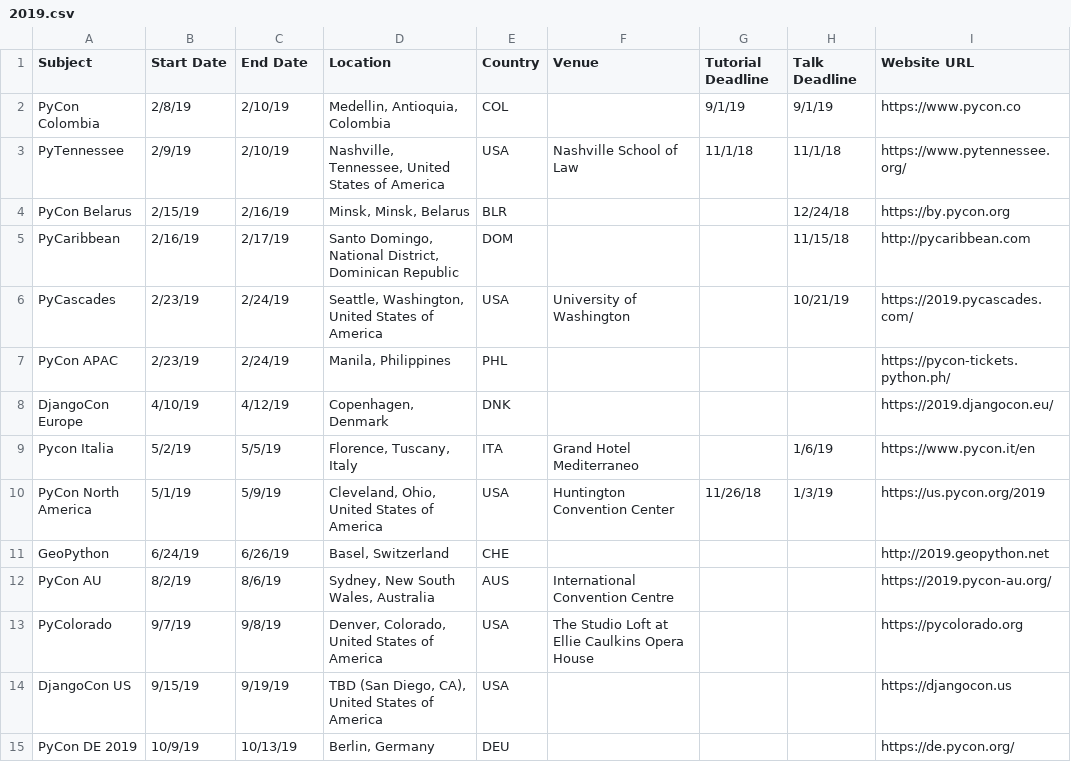
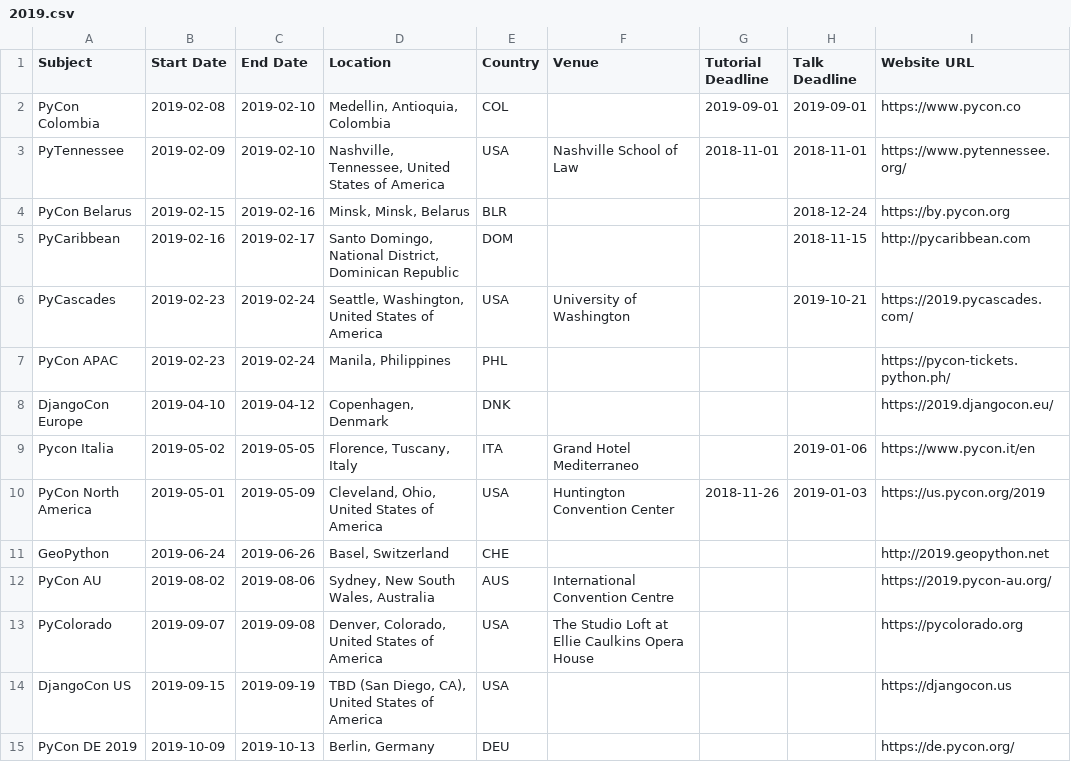
Before and after one commit to python-organizers/conferences, a CSV file: 2019.csv, drawn as a sheet; only a part is shown; the diff names each change by its address in the sheet, - before the commit and + after, or states it on an @@ line.

Commit message:
reformatting dates in 2019.csv

```diff
--- a/2019.csv
+++ b/2019.csv
-B2 (Start Date): 2/8/19
+B2 (Start Date): 2019-02-08
-C2:C3 (End Date): 2/10/19
+C2:C3 (End Date): 2019-02-10
-G2 (Tutorial Deadline): 9/1/19
+G2 (Tutorial Deadline): 2019-09-01
-H2 (Talk Deadline): 9/1/19
+H2 (Talk Deadline): 2019-09-01
-B3 (Start Date): 2/9/19
+B3 (Start Date): 2019-02-09
-G3 (Tutorial Deadline): 11/1/18
+G3 (Tutorial Deadline): 2018-11-01
-H3 (Talk Deadline): 11/1/18
+H3 (Talk Deadline): 2018-11-01
-B4 (Start Date): 2/15/19
+B4 (Start Date): 2019-02-15
-C4 (End Date): 2/16/19
+C4 (End Date): 2019-02-16
-H4 (Talk Deadline): 12/24/18
+H4 (Talk Deadline): 2018-12-24
-B5 (Start Date): 2/16/19
+B5 (Start Date): 2019-02-16
-C5 (End Date): 2/17/19
+C5 (End Date): 2019-02-17
-H5 (Talk Deadline): 11/15/18
+H5 (Talk Deadline): 2018-11-15
-B6:B7 (Start Date): 2/23/19
+B6:B7 (Start Date): 2019-02-23
-C6:C7 (End Date): 2/24/19
+C6:C7 (End Date): 2019-02-24
-H6 (Talk Deadline): 10/21/19
+H6 (Talk Deadline): 2019-10-21
-B8 (Start Date): 4/10/19
+B8 (Start Date): 2019-04-10
-C8 (End Date): 4/12/19
+C8 (End Date): 2019-04-12
-B9 (Start Date): 5/2/19
+B9 (Start Date): 2019-05-02
-C9 (End Date): 5/5/19
+C9 (End Date): 2019-05-05
-H9 (Talk Deadline): 1/6/19
+H9 (Talk Deadline): 2019-01-06
-B10 (Start Date): 5/1/19
+B10 (Start Date): 2019-05-01
-C10 (End Date): 5/9/19
+C10 (End Date): 2019-05-09
-G10 (Tutorial Deadline): 11/26/18
+G10 (Tutorial Deadline): 2018-11-26
-H10 (Talk Deadline): 1/3/19
+H10 (Talk Deadline): 2019-01-03
-B11 (Start Date): 6/24/19
+B11 (Start Date): 2019-06-24
-C11 (End Date): 6/26/19
+C11 (End Date): 2019-06-26
-B12 (Start Date): 8/2/19
+B12 (Start Date): 2019-08-02
-C12 (End Date): 8/6/19
+C12 (End Date): 2019-08-06
-B13 (Start Date): 9/7/19
+B13 (Start Date): 2019-09-07
-C13 (End Date): 9/8/19
+C13 (End Date): 2019-09-08
-B14 (Start Date): 9/15/19
+B14 (Start Date): 2019-09-15
-C14 (End Date): 9/19/19
+C14 (End Date): 2019-09-19
-B15 (Start Date): 10/9/19
+B15 (Start Date): 2019-10-09
-C15 (End Date): 10/13/19
+C15 (End Date): 2019-10-13
```
